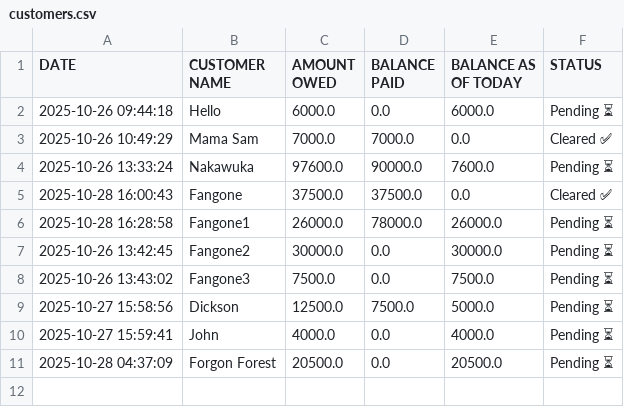
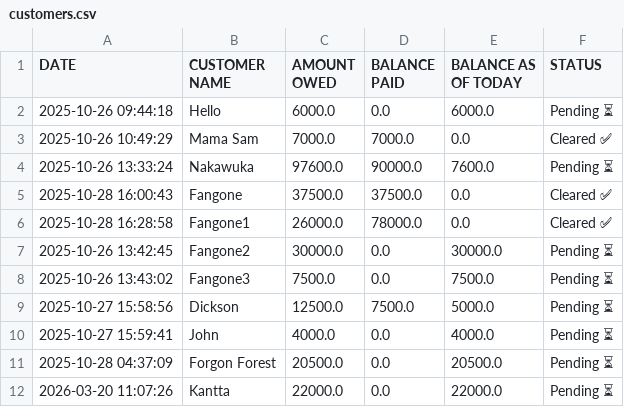
Before and after one commit to peter4652k/customertracker, a CSV file: data/customers.csv, drawn as a sheet.

Commit message:
Update customers.csv from Streamlit app

```diff
--- a/data/customers.csv
+++ b/data/customers.csv
@@ -5,3 +5,3 @@ DATE,CUSTOMER NAME,AMOUNT OWED,BALANCE PAID,BALANCE AS OF TODAY,STATUS
 2025-10-28 16:00:43,Fangone,37500.0,37500.0,0.0,Cleared ✅
-2025-10-28 16:28:58,Fangone1,26000.0,78000.0,26000.0,Pending ⏳
+2025-10-28 16:28:58,Fangone1,26000.0,78000.0,0.0,Cleared ✅
 2025-10-26 13:42:45,Fangone2,30000.0,0.0,30000.0,Pending ⏳
@@ -11 +11,2 @@ DATE,CUSTOMER NAME,AMOUNT OWED,BALANCE PAID,BALANCE AS OF TODAY,STATUS
 2025-10-28 04:37:09,Forgon Forest,20500.0,0.0,20500.0,Pending ⏳
+2026-03-20 11:07:26,Kantta,22000.0,0.0,22000.0,Pending ⏳
```
